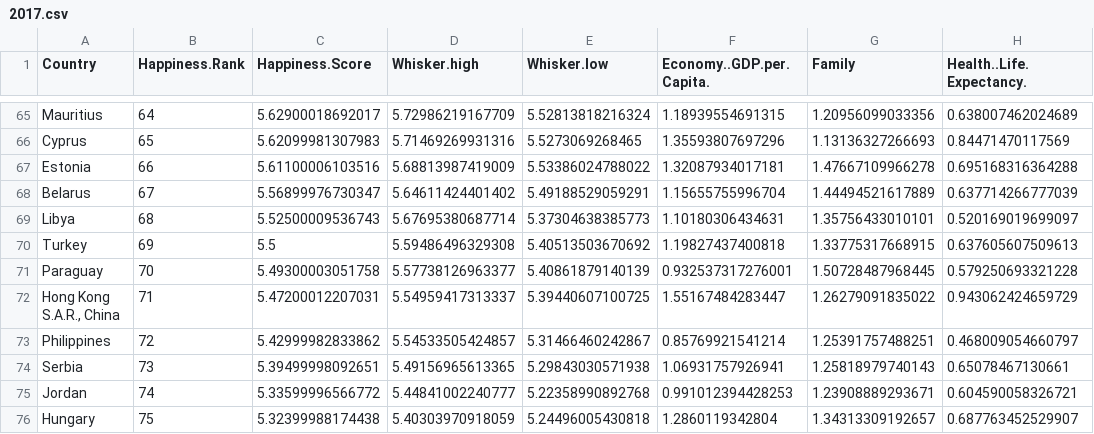
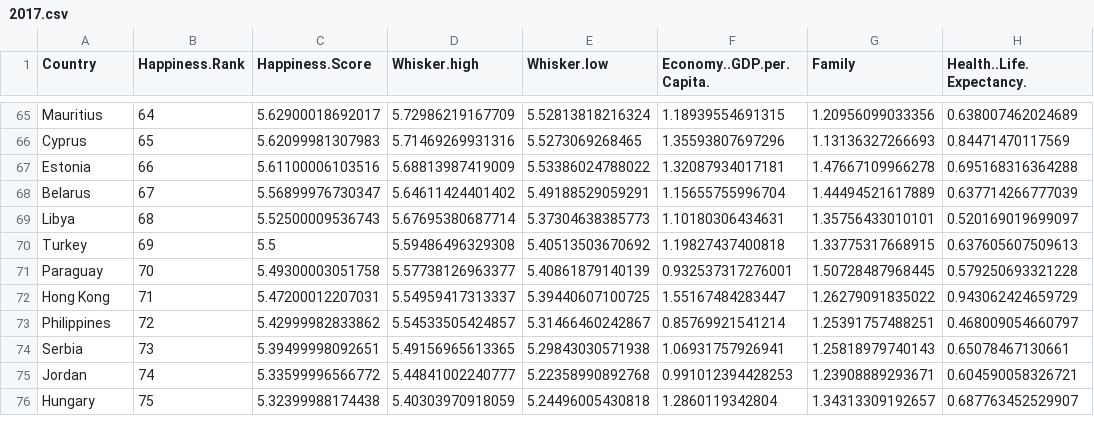
Before and after one commit to hooyunzhe/WorldHappinessAnalysis, a CSV file: Assets/2017.csv, drawn as a sheet; only a part is shown, gaps mark what is left out; the diff names each change by its address in the sheet, - before the commit and + after, or states it on an @@ line.

Commit message:
Changed readFile to read and add to data, added allCountriesForRegion function

```diff
--- a/Assets/2017.csv
+++ b/Assets/2017.csv
-A72 (Country): Hong Kong S.A.R., China
+A72 (Country): Hong Kong
```
Also changed, not shown: 1 other file.
